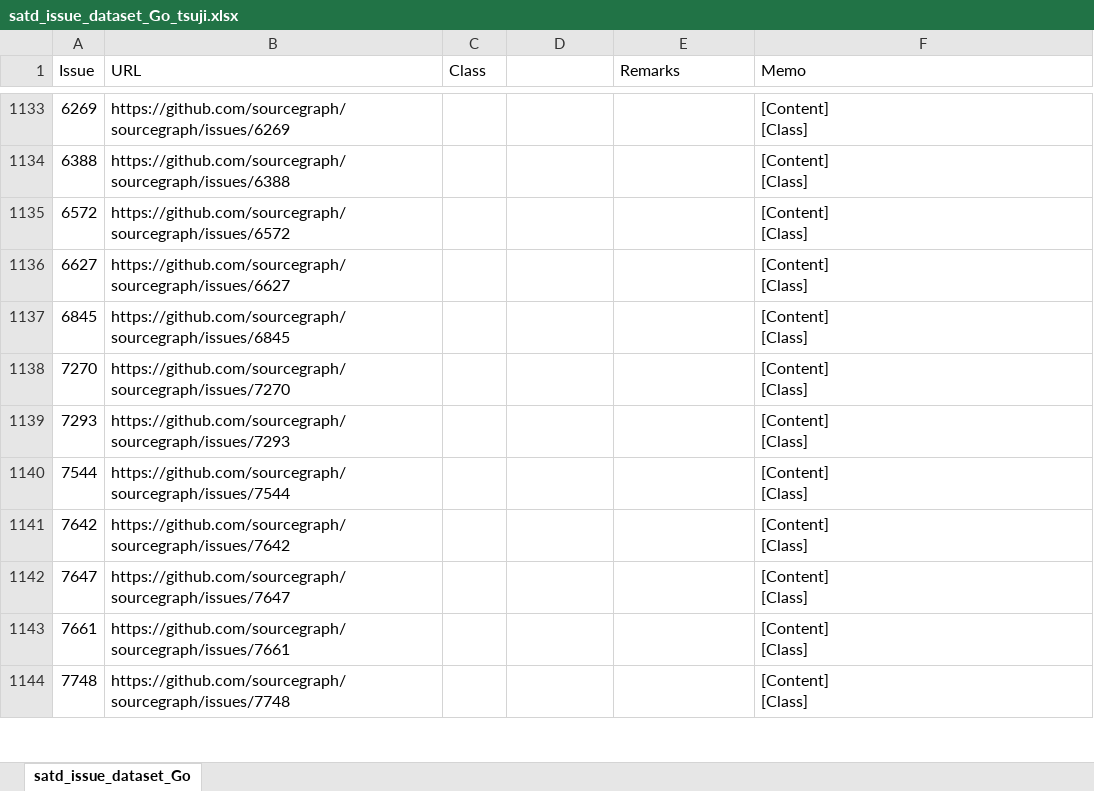
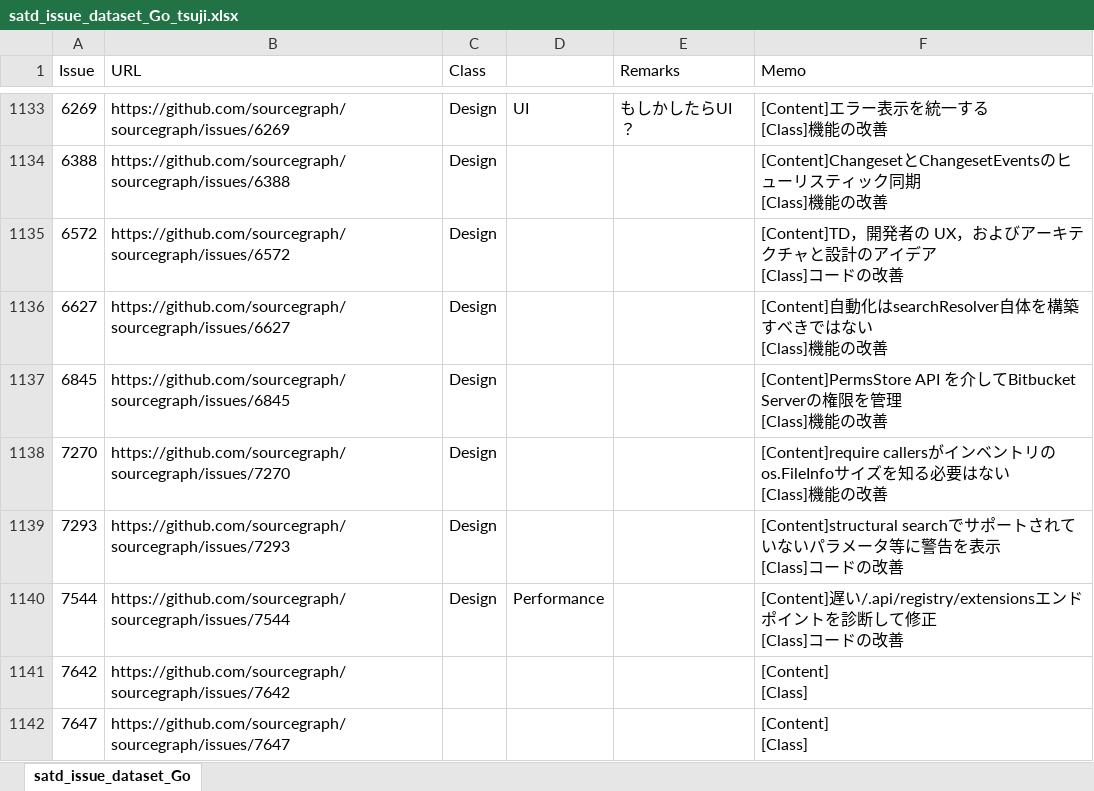
Before and after one commit to 3cywfym/td_dataset, an Excel workbook: satd_issue_dataset_Go_tsuji.xlsx, sheet satd_issue_dataset_Go, drawn as a sheet; only a part is shown, gaps mark what is left out; the shorter side is filled out with more unchanged rows; values as stored, in another font and other column widths than the file's, no borders; ↵ is a line break in a cell; the diff covers the shown part only; the diff names each change by its address in the sheet, - before the commit and + after, or states it on an @@ line.

```diff
--- a/satd_issue_dataset_Go_tsuji.xlsx (sheet satd_issue_dataset_Go)
+++ b/satd_issue_dataset_Go_tsuji.xlsx (sheet satd_issue_dataset_Go)
-C1133:C1140 (Class): (empty)
+C1133:C1140 (Class): Design
-D1133: (empty)
+D1133: UI
-E1133 (Remarks): (empty)
+E1133 (Remarks): もしかしたらUI？
-F1133 (Memo): [Content] ↵ [Class]
+F1133 (Memo): [Content]エラー表示を統一する ↵ [Class]機能の改善
-F1134 (Memo): [Content] ↵ [Class]
+F1134 (Memo): [Content]ChangesetとChangesetEventsのヒューリスティック同期 ↵ [Class]機能の改善
-F1135 (Memo): [Content] ↵ [Class]
+F1135 (Memo): [Content]TD，開発者の UX，およびアーキテクチャと設計のアイデア ↵ [Class]コードの改善
-F1136 (Memo): [Content] ↵ [Class]
+F1136 (Memo): [Content]自動化はsearchResolver自体を構築すべきではない ↵ [Class]機能の改善
-F1137 (Memo): [Content] ↵ [Class]
+F1137 (Memo): [Content]PermsStore API を介してBitbucket Serverの権限を管理 ↵ [Class]機能の改善
-F1138 (Memo): [Content] ↵ [Class]
+F1138 (Memo): [Content]require callersがインベントリのos.FileInfoサイズを知る必要はない ↵ [Class]機能の改善
-F1139 (Memo): [Content] ↵ [Class]
+F1139 (Memo): [Content]structural searchでサポートされていないパラメータ等に警告を表示 ↵ [Class]コードの改善
-D1140: (empty)
+D1140: Performance
-F1140 (Memo): [Content] ↵ [Class]
+F1140 (Memo): [Content]遅い/.api/registry/extensionsエンドポイントを診断して修正 ↵ [Class]コードの改善
```
Also changed, not shown: 74 edited cells elsewhere in this sheet.
